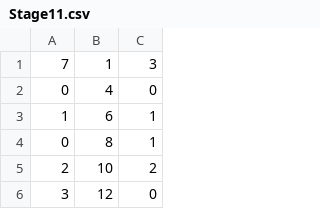
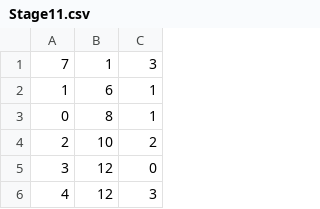
Before and after one commit to tkttdev/neting, a CSV file: Assets/Application/Resources/SpawnInfoCsv/Stage11.csv, drawn as a sheet; only a part is shown; the shorter side is filled out with more unchanged rows; the diff names each change by its address in the sheet, - before the commit and + after, or states it on an @@ line.

```diff
--- a/Assets/Application/Resources/SpawnInfoCsv/Stage11.csv
+++ b/Assets/Application/Resources/SpawnInfoCsv/Stage11.csv
-row 2: 0 | 4 | 0
```
Also changed, not shown: Assets/Application/Resources/SpawnInfoCsv/Stage15.csv, Assets/Application/Resources/SpawnInfoCsv/Stage19.csv, 13 other files.
